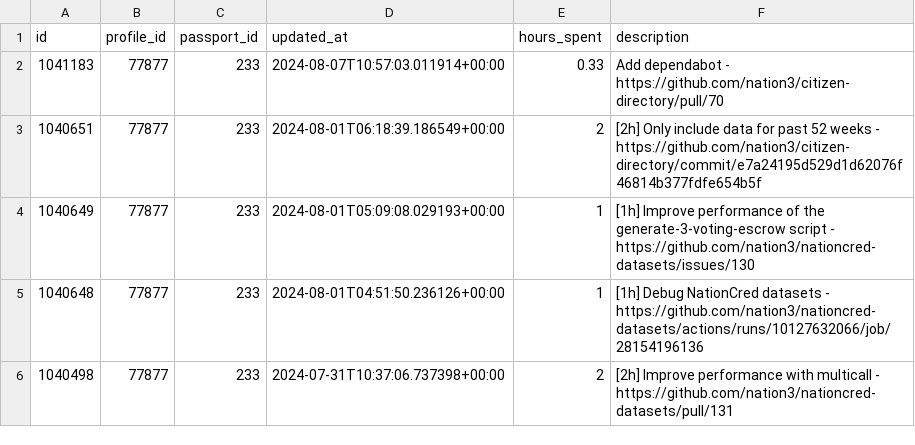
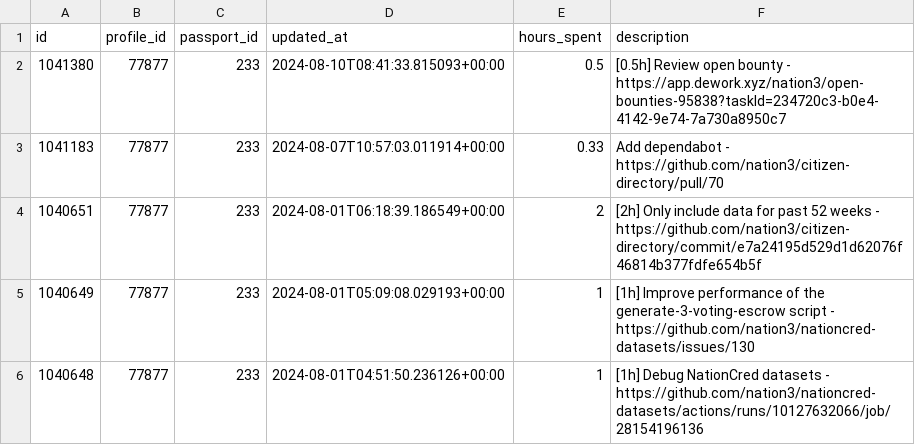
Before and after one commit to nation3/citizen-rewards, a CSV file: development-guild/contributions/coordinape-contributions.csv, drawn as a sheet; only a part is shown; the shorter side is filled out with more unchanged rows; the diff names each change by its address in the sheet, - before the commit and + after, or states it on an @@ line.

Commit message:
🧙 development guild - fetch coordinape contributions

```diff
--- a/development-guild/contributions/coordinape-contributions.csv
+++ b/development-guild/contributions/coordinape-contributions.csv
+row 2: 1041380 | 77877 | 233 | 2024-08-10T08:41:33.815093+00:00 | 0.5 | [0.5h] Review open bounty - https://app.dework.xyz/nation3/open-bounties-95838?taskId=234720c3-b0e4-4142-9e74-7a730a8950c7
```
